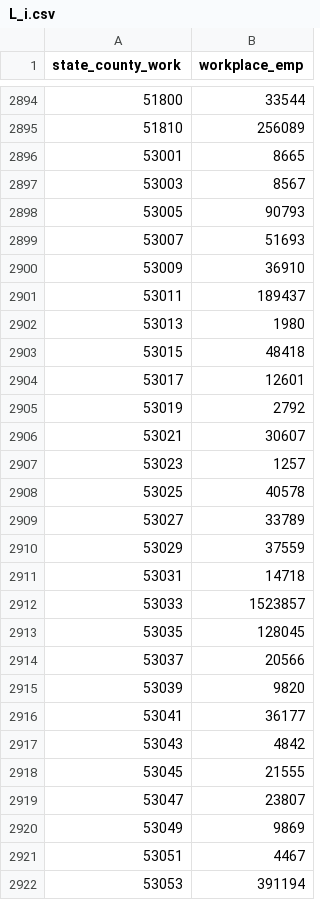
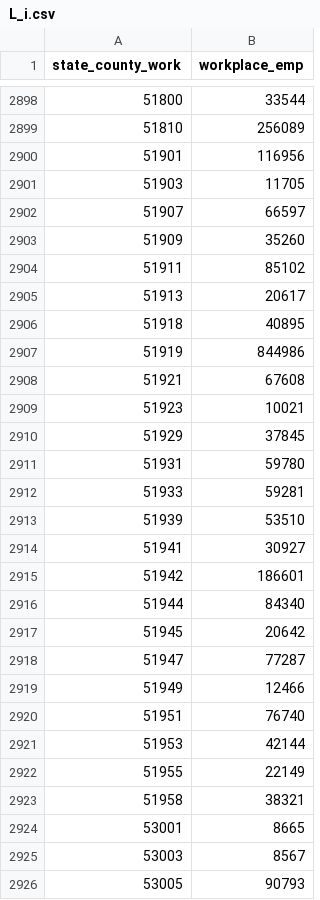
Before and after one commit to jeffreyohlecon/Spatial, a CSV file: output/L_i.csv, drawn as a sheet; only a part is shown, gaps mark what is left out; the shorter side is filled out with more unchanged rows; the diff covers the shown part only.

```diff
--- a/output/L_i.csv
+++ b/output/L_i.csv
@@ -2895,2 +2899,26 @@ state_county_work,workplace_emp
 51810,256089
+51901,116956
+51903,11705
+51907,66597
+51909,35260
+51911,85102
+51913,20617
+51918,40895
+51919,844986
+51921,67608
+51923,10021
+51929,37845
+51931,59780
+51933,59281
+51939,53510
+51941,30927
+51942,186601
+51944,84340
+51945,20642
+51947,77287
+51949,12466
+51951,76740
+51953,42144
+51955,22149
+51958,38321
 53001,8665
```
Also changed, not shown: 4 added rows elsewhere in this file, output/D_n.csv, output/R_n.csv, 10 other files.
